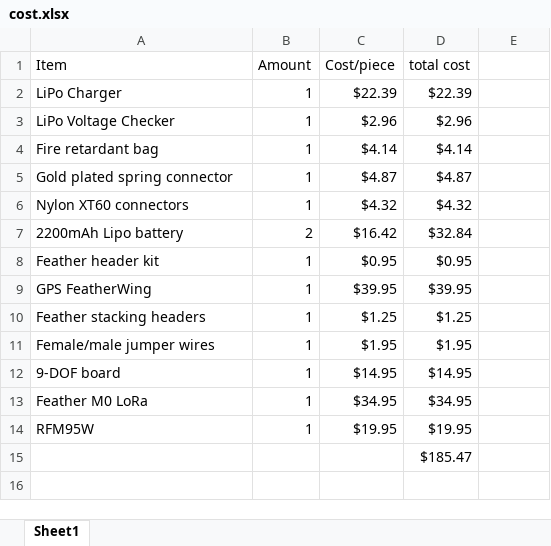
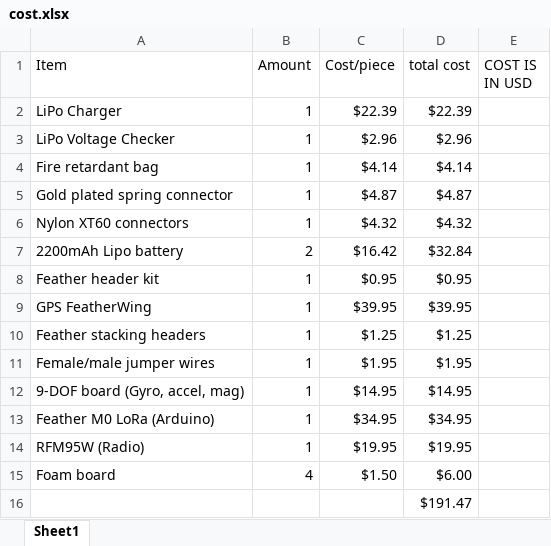
Before and after one commit to AaronLi/Arduino-Airplane, an Excel workbook: cost.xlsx, sheet Sheet1, drawn as a sheet; values as stored, in another font and other column widths than the file's, no borders; addresses are those after the commit; the diff names each change by its address in the sheet, - before the commit and + after, or states it on an @@ line.

```diff
--- a/cost.xlsx (sheet Sheet1)
+++ b/cost.xlsx (sheet Sheet1)
-E1: (empty)
+E1: COST IS IN USD
-A12 (Item): 9-DOF board
+A12 (Item): 9-DOF board (Gyro, accel, mag)
-A13 (Item): Feather M0 LoRa
+A13 (Item): Feather M0 LoRa (Arduino)
-A14 (Item): RFM95W
+A14 (Item): RFM95W (Radio)
+row 15: Foam board | 4 | $1.50 | $6.00
-D16 (total cost): $185.47
+D16 (total cost): $191.47
```
Also changed, not shown: 9 other files.
